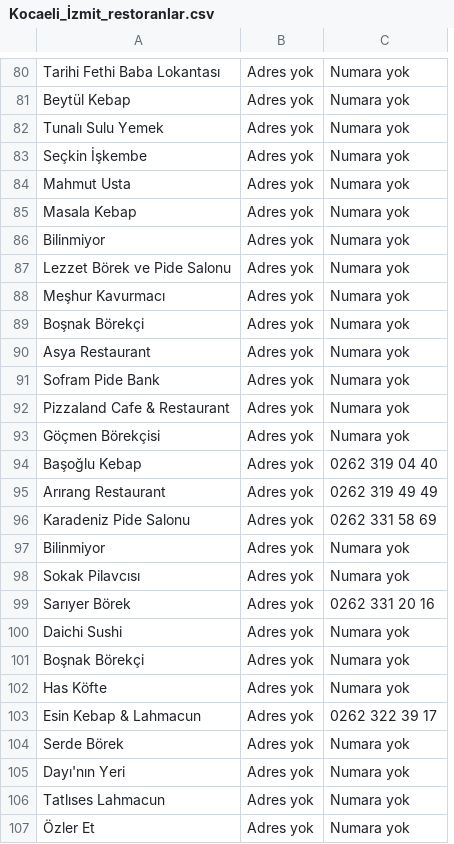
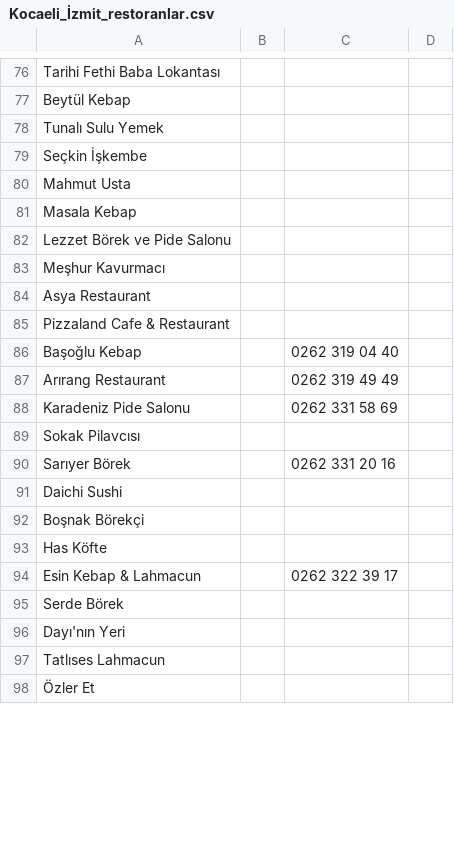
Before and after one commit to SafaSelimCakir/restoran_bulma, a CSV file: data/Kocaeli_İzmit_restoranlar.csv, drawn as a sheet; only a part is shown, gaps mark what is left out; removed rows and columns are numbered as before the commit, all else as after; the diff covers the shown part only; the diff names each change by its address in the sheet, - before the commit and + after, or states it on an @@ line.

```diff
--- a/data/Kocaeli_İzmit_restoranlar.csv
+++ b/data/Kocaeli_İzmit_restoranlar.csv
-column B, rows 80-85: all Adres yok; rows 87-88: Adres yok | Adres yok; row 90: Adres yok; row 92: Adres yok; rows 94-96: all Adres yok; rows 98-107: all Adres yok
+column B, empty
+column D, empty
-C76:C81: Numara yok
+C76:C81: (empty)
@@ row 86 moved to row 3: Bilinmiyor @@
-C82:C83: Numara yok
+C82:C83: (empty)
-row 89: Boşnak Börekçi | Adres yok | Numara yok
-C84: Numara yok
+C84: (empty)
-row 91: Sofram Pide Bank | Adres yok | Numara yok
-C85: Numara yok
+C85: (empty)
-row 93: Göçmen Börekçisi | Adres yok | Numara yok
-row 97: Bilinmiyor | Adres yok | Numara yok
-C89: Numara yok
+C89: (empty)
-C91:C93: Numara yok
+C91:C93: (empty)
-C95:C98: Numara yok
+C95:C98: (empty)
```
Also changed, not shown: 1 added row, 24 removed rows, 1 moved row and 76 edited cells elsewhere in this file, web_scraper/scripts/Kocaeli_Başiskele_restoranlar.csv, web_scraper/scripts/İstanbul_Kadıköy_restoranlar.csv, 9 other files.
